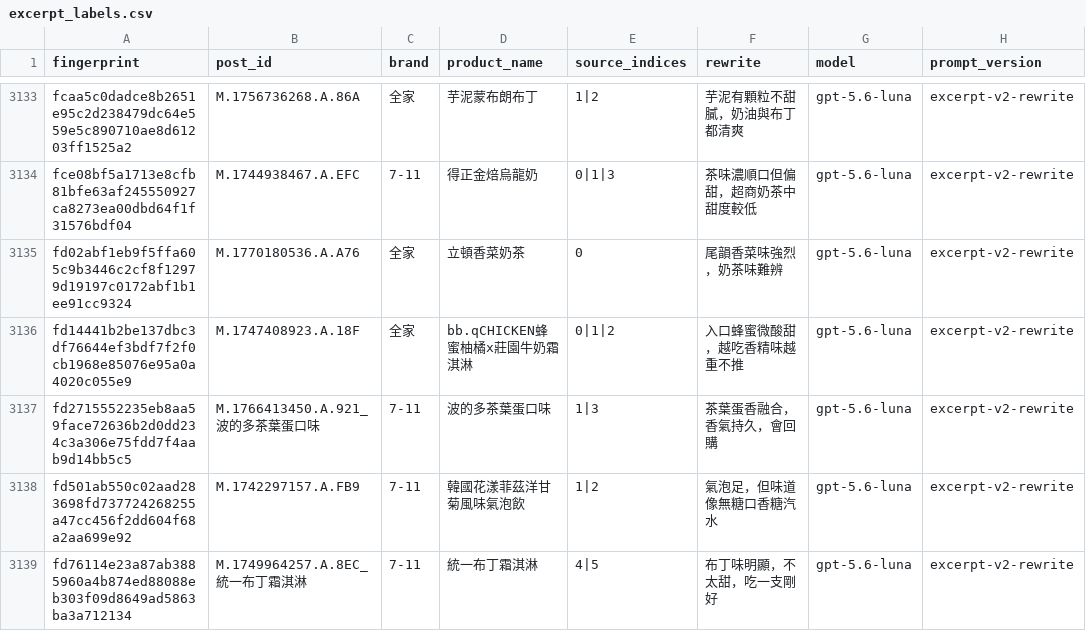
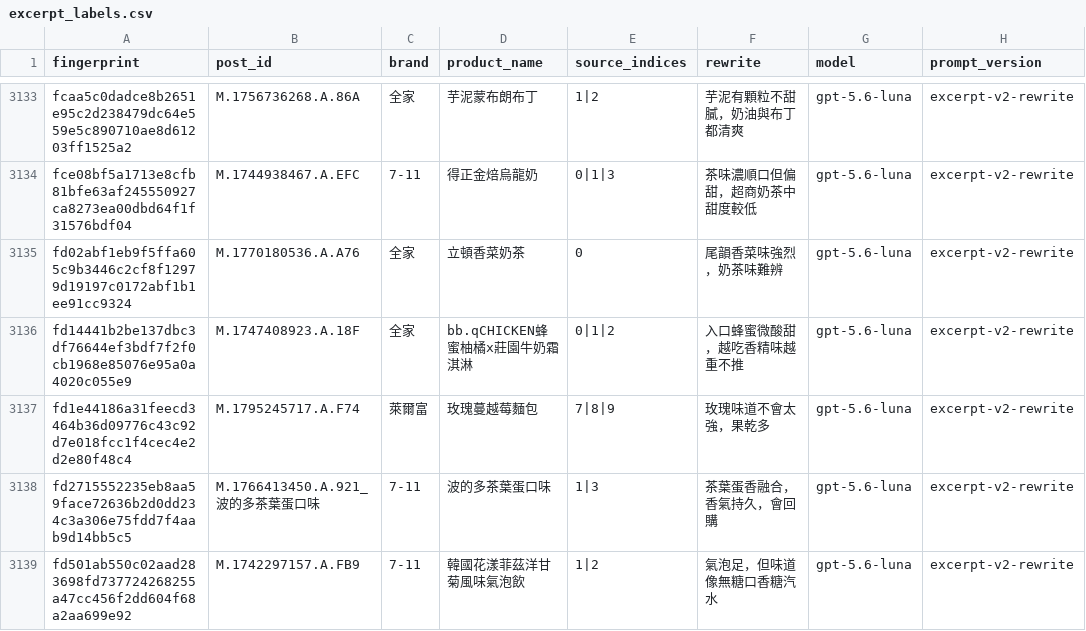
Before and after one commit to YuHsunWang/cvs-radar, a CSV file: data/labels/excerpt_labels.csv, drawn as a sheet; only a part is shown, gaps mark what is left out; the shorter side is filled out with more unchanged rows.

```diff
--- a/data/labels/excerpt_labels.csv
+++ b/data/labels/excerpt_labels.csv
@@ -3136,2 +3136,3 @@ fd02abf1eb9f5ffa605c9b3446c2cf8f12979d19197c0172abf1b1ee91cc9324,M.1770180536.A.
 fd14441b2be137dbc3df76644ef3bdf7f2f0cb1968e85076e95a0a4020c055e9,M.1747408923.A.18F,全家,bb.qCHICKEN蜂蜜柚橘x莊園牛奶霜淇淋,0|1|2,入口蜂蜜微酸甜，越吃香精味越重不推,gpt-5.6-luna,excerpt-v2-rewrite
+fd1e44186a31feecd3464b36d09776c43c92d7e018fcc1f4cec4e2d2e80f48c4,M.1795245717.A.F74,萊爾富,玫瑰蔓越莓麵包,7|8|9,玫瑰味道不會太強，果乾多,gpt-5.6-luna,excerpt-v2-rewrite
 fd2715552235eb8aa59face72636b2d0dd234c3a306e75fdd7f4aab9d14bb5c5,M.1766413450.A.921_波的多茶葉蛋口味,7-11,波的多茶葉蛋口味,1|3,茶葉蛋香融合，香氣持久，會回購,gpt-5.6-luna,excerpt-v2-rewrite
```
Also changed, not shown: data/labels/grounding_verdicts.csv, data/labels/official_kcal.csv, 6 other files.
